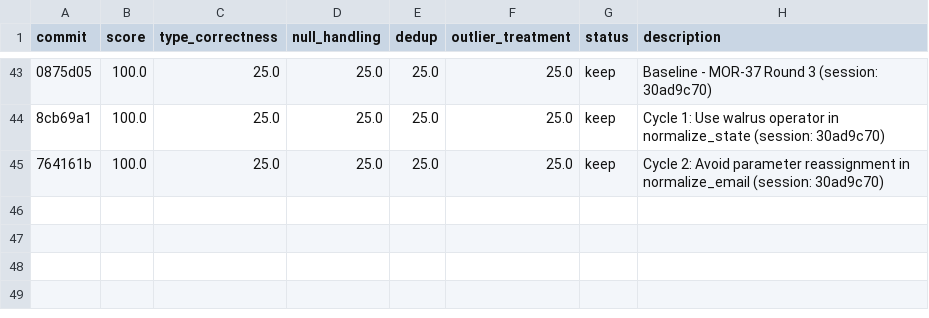
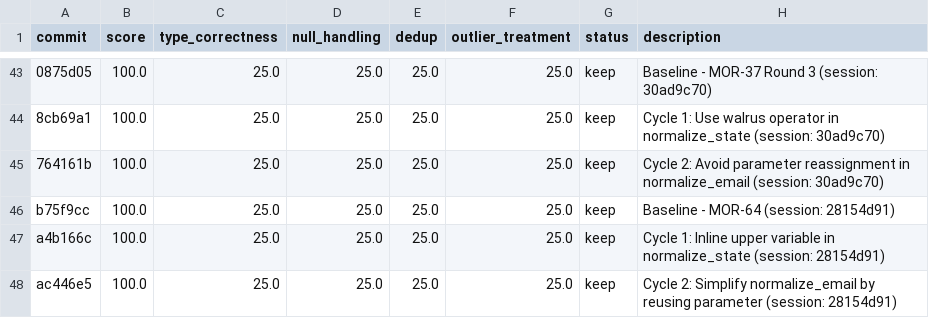
Before and after one commit to bmaguiraz/autoresearcher, a TSV file: experiments/03-data-cleaning/results.tsv, drawn as a sheet; only a part is shown, gaps mark what is left out; the diff names each change by its address in the sheet, - before the commit and + after, or states it on an @@ line.

```diff
--- a/experiments/03-data-cleaning/results.tsv
+++ b/experiments/03-data-cleaning/results.tsv
+row 46: b75f9cc | 100.0 | 25.0 | 25.0 | 25.0 | 25.0 | keep | Baseline - MOR-64 (session: 28154d91)
+row 47: a4b166c | 100.0 | 25.0 | 25.0 | 25.0 | 25.0 | keep | Cycle 1: Inline upper variable in normalize_state (session: 28154d91)
+row 48: ac446e5 | 100.0 | 25.0 | 25.0 | 25.0 | 25.0 | keep | Cycle 2: Simplify normalize_email by reusing parameter (session: 28154d91)
```
Also changed, not shown: 1 other file.
